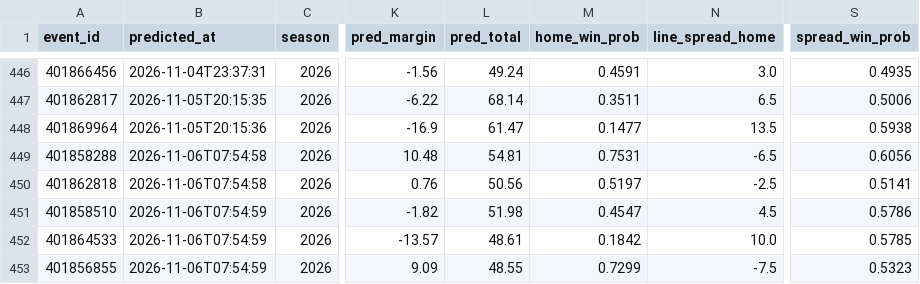
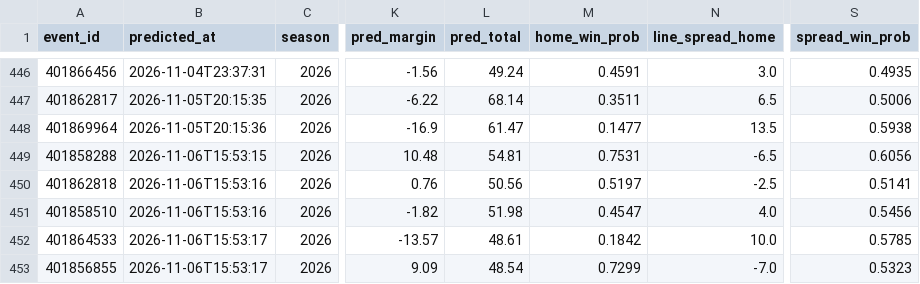
Before and after one commit to golfer1989/cfb-model, a CSV file: data/ledger.csv, drawn as a sheet; only a part is shown, gaps mark what is left out; the diff names each change by its address in the sheet, - before the commit and + after, or states it on an @@ line.

```diff
--- a/data/ledger.csv
+++ b/data/ledger.csv
-B449 (predicted_at): 2026-11-06T07:54:58
+B449 (predicted_at): 2026-11-06T15:53:15
-B450 (predicted_at): 2026-11-06T07:54:58
+B450 (predicted_at): 2026-11-06T15:53:16
-B451 (predicted_at): 2026-11-06T07:54:59
+B451 (predicted_at): 2026-11-06T15:53:16
-N451 (line_spread_home): 4.5
+N451 (line_spread_home): 4.0
-S451 (spread_win_prob): 0.5786
+S451 (spread_win_prob): 0.5456
-B452:B453 (predicted_at): 2026-11-06T07:54:59
+B452:B453 (predicted_at): 2026-11-06T15:53:17
-L453 (pred_total): 48.55
+L453 (pred_total): 48.54
-N453 (line_spread_home): -7.5
+N453 (line_spread_home): -7.0
```
Also changed, not shown: data/backtest_preds.csv, data/real_games.csv, 8 other files.
